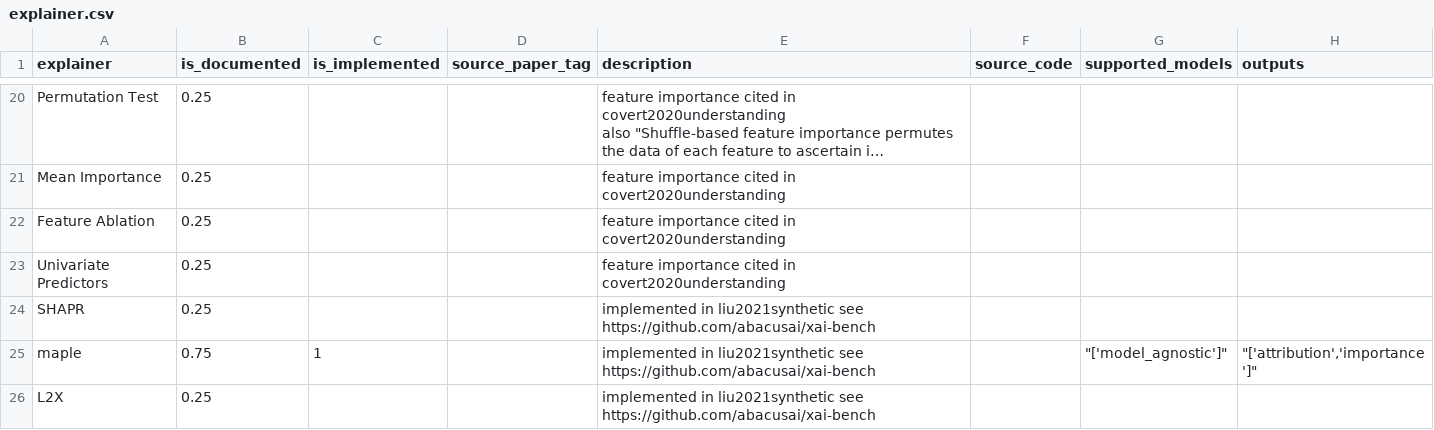
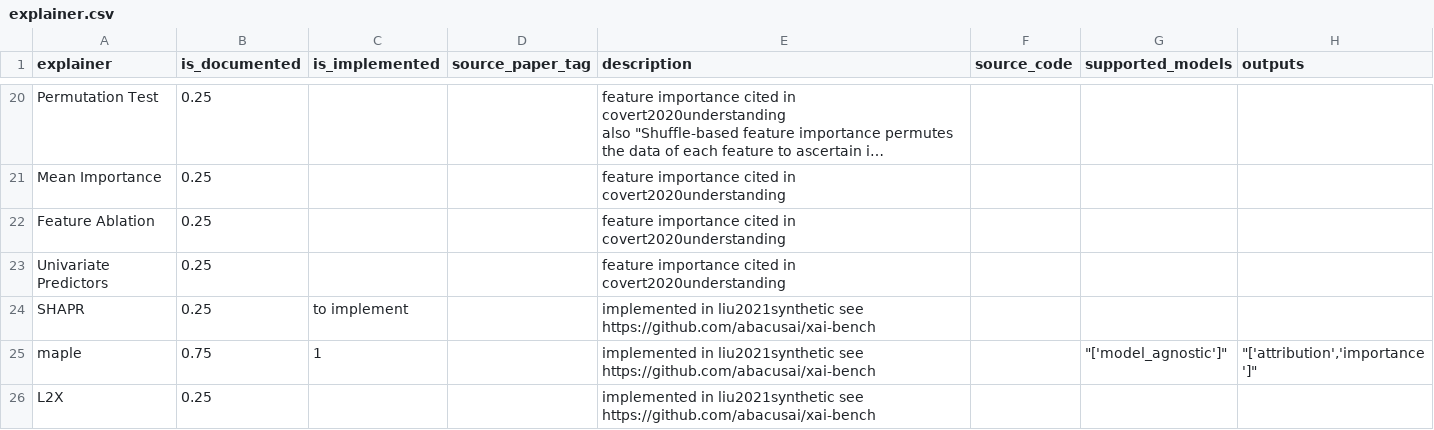
Before and after one commit to Karim-53/Compare-xAI, a CSV file: data/01_raw/explainer.csv, drawn as a sheet; only a part is shown, gaps mark what is left out; long unchanged cells end in …; the diff covers the shown part only.

```diff
--- a/data/01_raw/explainer.csv
+++ b/data/01_raw/explainer.csv
@@ -79,3 +79,3 @@ Feature Ablation,0.25,,,feature importance cited in covert2020understanding,,,
 Univariate Predictors,0.25,,,feature importance cited in covert2020understanding,,,
-SHAPR,0.25,,,implemented in liu2021synthetic see https://github.com/abacusai/xai-bench,,,
+SHAPR,0.25,to implement,,implemented in liu2021synthetic see https://github.com/abacusai/xai-bench,,,
 maple,0.75,1,,implemented in liu2021synthetic see https://github.com/abacusai/xai-bench,,"""['model_agnostic']""","""['attribution','importance']"""
```
Also changed, not shown: 7 edited cells elsewhere in this file, data/01_raw/paper.csv, 1 other file.
